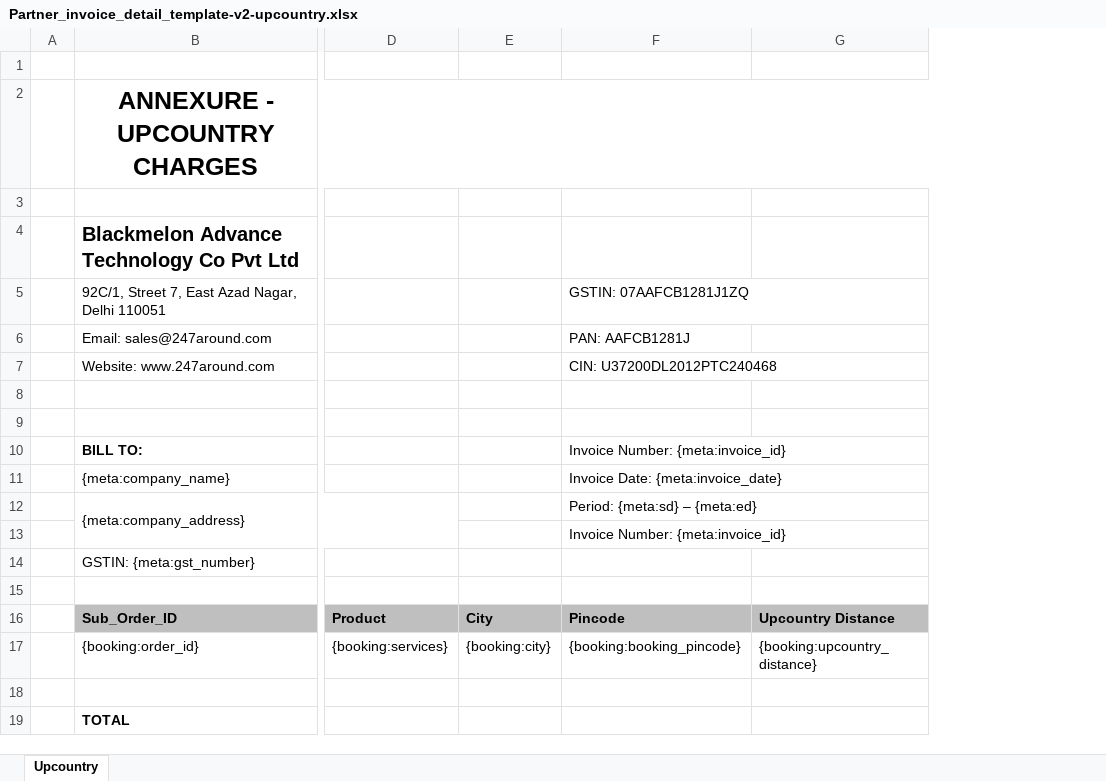
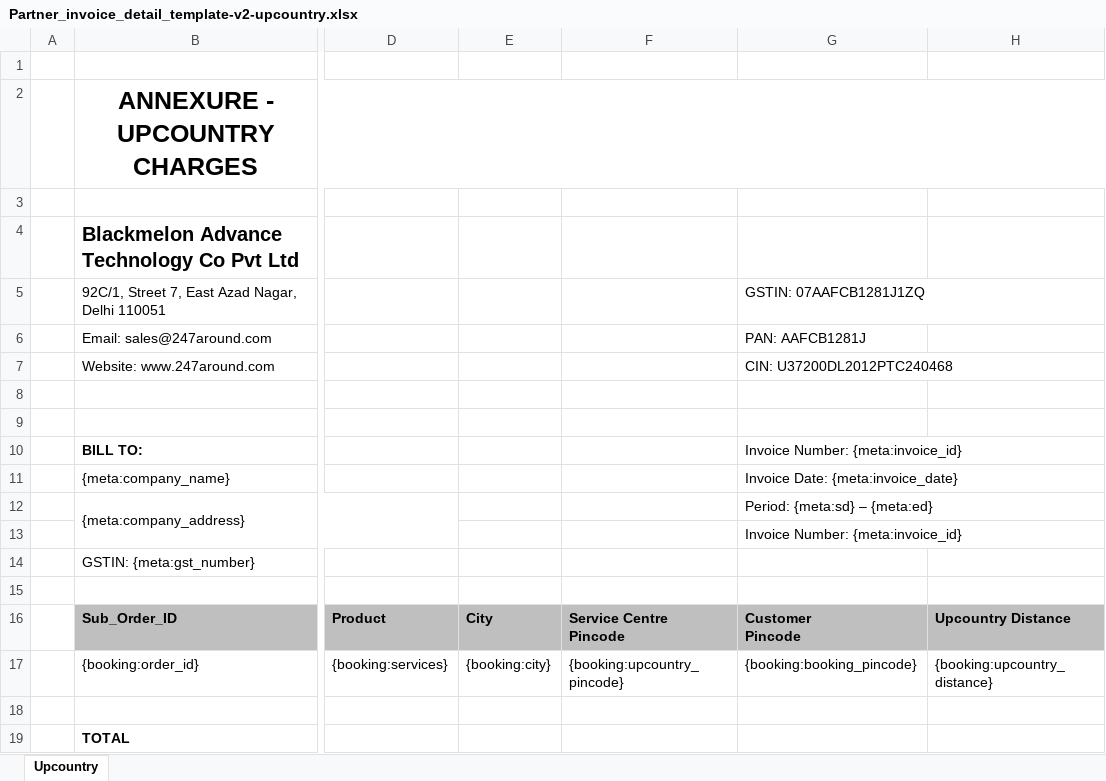
Before and after one commit to 247around-DeepakSharma/Deepak, an Excel workbook: application/controllers/excel-templates/Partner_invoice_detail_template-v2-upcountry.xlsx, sheet Upcountry, drawn as a sheet; only a part is shown, gaps mark what is left out; values as stored, in another font and other column widths than the file's, no borders; addresses are those after the commit; ↵ is a line break in a cell; the diff names each change by its address in the sheet, - before the commit and + after, or states it on an @@ line.

Commit message:
Added both SF and customer pincode in Partner Upcountry Invoice

```diff
--- a/application/controllers/excel-templates/Partner_invoice_detail_template-v2-upcountry.xlsx (sheet Upcountry)
+++ b/application/controllers/excel-templates/Partner_invoice_detail_template-v2-upcountry.xlsx (sheet Upcountry)
+column F, rows 16-17: Service Centre ↵ Pincode | {booking:upcountry_pincode}
-G16: Pincode
+G16: Customer ↵ Pincode
```
